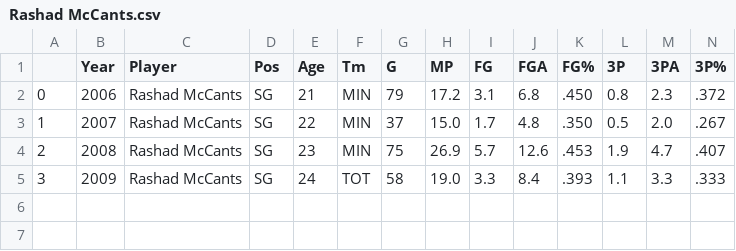
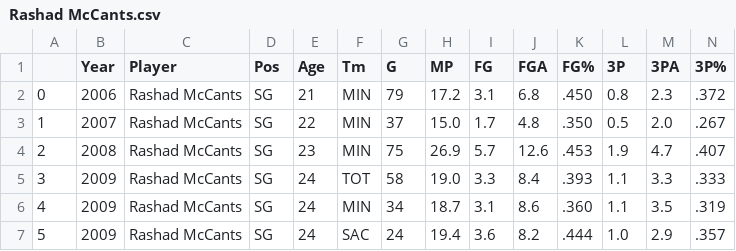
Before and after one commit to DivyaAmirtharaj/ec1042_final, a CSV file: Rashad McCants.csv, drawn as a sheet; only a part is shown; rows hold the shown columns only; the diff names each change by its address in the sheet, - before the commit and + after, or states it on an @@ line.

```diff
--- a/Rashad McCants.csv
+++ b/Rashad McCants.csv
+row 6: 4 | 2009 | Rashad McCants | SG | 24 | MIN | 34 | 18.7 | 3.1 | 8.6 | .360 | 1.1 | 3.5 | .319
+row 7: 5 | 2009 | Rashad McCants | SG | 24 | SAC | 24 | 19.4 | 3.6 | 8.2 | .444 | 1.0 | 2.9 | .357
```
Also changed, not shown: Blake Griffin.csv, James Harden.csv, 5 other files.
